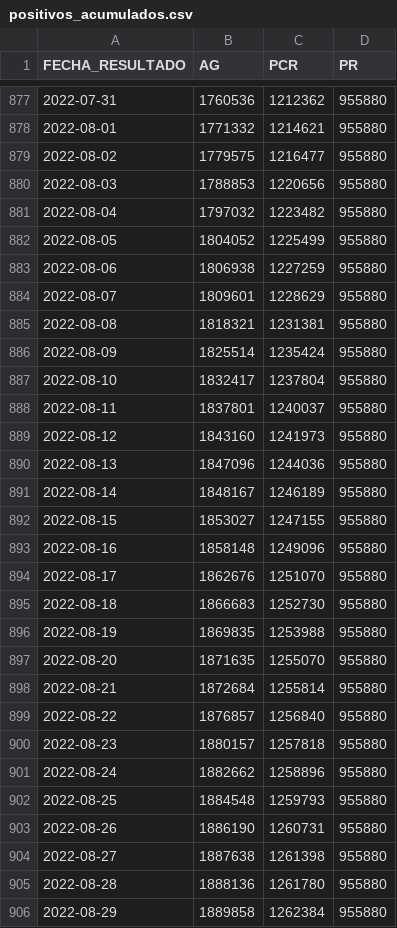
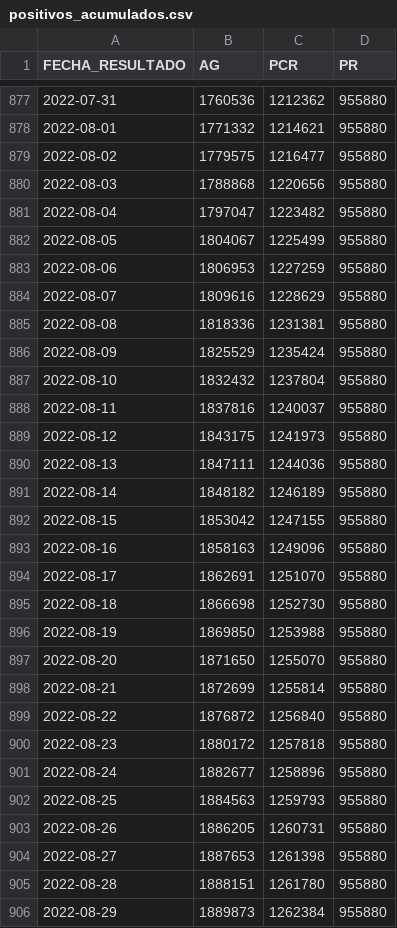
Before and after one commit to annaabsi/git-scraper-covid19, a CSV file: resultados/positivos_acumulados.csv, drawn as a sheet; only a part is shown, gaps mark what is left out; the diff covers the shown part only.

```diff
--- a/resultados/positivos_acumulados.csv
+++ b/resultados/positivos_acumulados.csv
@@ -879,28 +879,28 @@ FECHA_RESULTADO,AG,PCR,PR
 2022-08-02,1779575,1216477,955880
-2022-08-03,1788853,1220656,955880
-2022-08-04,1797032,1223482,955880
-2022-08-05,1804052,1225499,955880
-2022-08-06,1806938,1227259,955880
-2022-08-07,1809601,1228629,955880
-2022-08-08,1818321,1231381,955880
-2022-08-09,1825514,1235424,955880
-2022-08-10,1832417,1237804,955880
-2022-08-11,1837801,1240037,955880
-2022-08-12,1843160,1241973,955880
-2022-08-13,1847096,1244036,955880
-2022-08-14,1848167,1246189,955880
-2022-08-15,1853027,1247155,955880
-2022-08-16,1858148,1249096,955880
-2022-08-17,1862676,1251070,955880
-2022-08-18,1866683,1252730,955880
-2022-08-19,1869835,1253988,955880
-2022-08-20,1871635,1255070,955880
-2022-08-21,1872684,1255814,955880
-2022-08-22,1876857,1256840,955880
-2022-08-23,1880157,1257818,955880
-2022-08-24,1882662,1258896,955880
-2022-08-25,1884548,1259793,955880
-2022-08-26,1886190,1260731,955880
-2022-08-27,1887638,1261398,955880
-2022-08-28,1888136,1261780,955880
-2022-08-29,1889858,1262384,955880
+2022-08-03,1788868,1220656,955880
+2022-08-04,1797047,1223482,955880
+2022-08-05,1804067,1225499,955880
+2022-08-06,1806953,1227259,955880
+2022-08-07,1809616,1228629,955880
+2022-08-08,1818336,1231381,955880
+2022-08-09,1825529,1235424,955880
+2022-08-10,1832432,1237804,955880
+2022-08-11,1837816,1240037,955880
+2022-08-12,1843175,1241973,955880
+2022-08-13,1847111,1244036,955880
+2022-08-14,1848182,1246189,955880
+2022-08-15,1853042,1247155,955880
+2022-08-16,1858163,1249096,955880
+2022-08-17,1862691,1251070,955880
+2022-08-18,1866698,1252730,955880
+2022-08-19,1869850,1253988,955880
+2022-08-20,1871650,1255070,955880
+2022-08-21,1872699,1255814,955880
+2022-08-22,1876872,1256840,955880
+2022-08-23,1880172,1257818,955880
+2022-08-24,1882677,1258896,955880
+2022-08-25,1884563,1259793,955880
+2022-08-26,1886205,1260731,955880
+2022-08-27,1887653,1261398,955880
+2022-08-28,1888151,1261780,955880
+2022-08-29,1889873,1262384,955880
```
Also changed, not shown: 1 added row and 20 edited cells elsewhere in this file, resultados/positivos_departamentos/arequipa.csv, resultados/positivos_departamentos/ica.csv, 23 other files.
